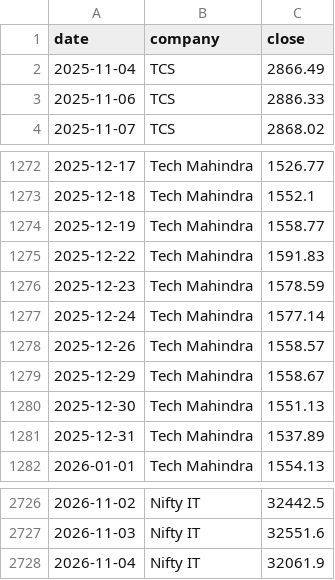
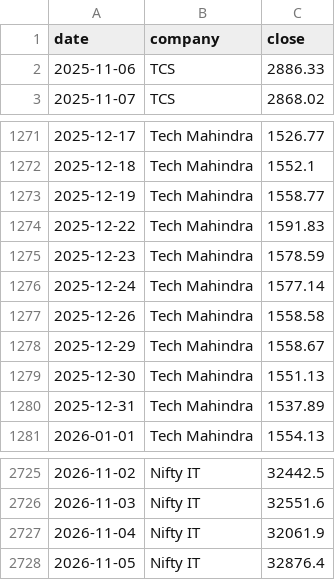
Before and after one commit to hrishi9635/India-it-agent, a CSV file: data/prices.csv, drawn as a sheet; only a part is shown, gaps mark what is left out; the diff covers the shown part only.

```diff
--- a/data/prices.csv
+++ b/data/prices.csv
@@ -1,3 +1,2 @@
 date,company,close
-2025-11-04,TCS,2866.49
 2025-11-06,TCS,2886.33
@@ -1277,3 +1276,3 @@ date,company,close
 2025-12-24,Tech Mahindra,1577.14
-2025-12-26,Tech Mahindra,1558.57
+2025-12-26,Tech Mahindra,1558.58
 2025-12-29,Tech Mahindra,1558.67
@@ -2728 +2727,2 @@ date,company,close
 2026-11-04,Nifty IT,32061.9
+2026-11-05,Nifty IT,32876.4
```
Also changed, not shown: 10 added rows and 10 removed rows elsewhere in this file, data/market.csv, 6 other files.
